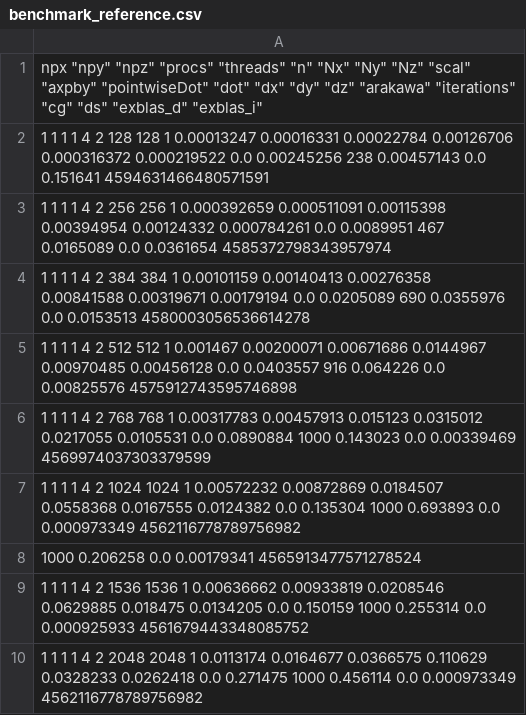
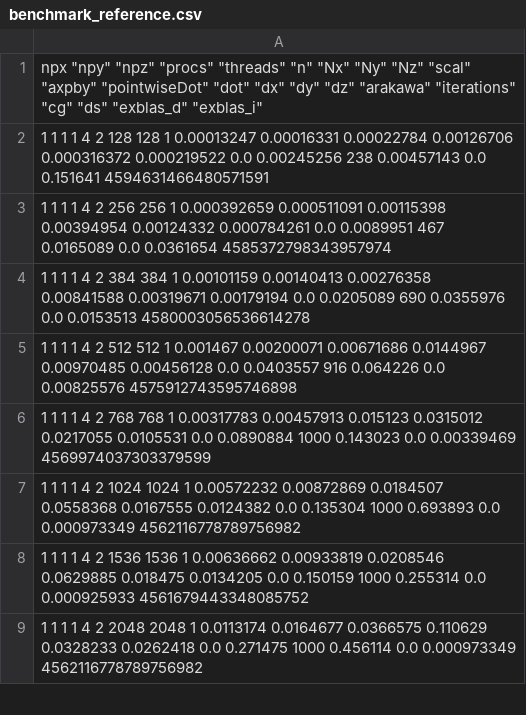
Before and after one commit to mwiesenberger/performance, a CSV file: benchmark_reference.csv, drawn as a sheet; only a part is shown; the diff names each change by its address in the sheet, - before the commit and + after, or states it on an @@ line.

Commit message:
rename benchmark results and worked on jupyter notebooks

```diff
--- a/benchmark_reference.csv
+++ b/benchmark_reference.csv
-row 8: 1000 0.206258 0.0 0.00179341 4565913477571278524
```
Also changed, not shown: 35 other files.
